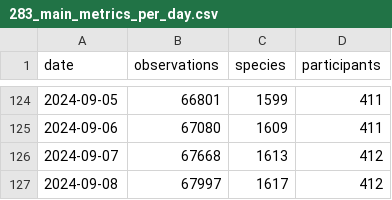
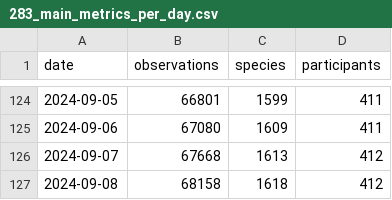
Before and after one commit to pynomaly/datawrapper_update, a CSV file: data/283_main_metrics_per_day.csv, drawn as a sheet; only a part is shown, gaps mark what is left out.

```diff
--- a/data/283_main_metrics_per_day.csv
+++ b/data/283_main_metrics_per_day.csv
@@ -126,2 +126,2 @@ date,observations,species,participants
 2024-09-07,67668,1613,412
-2024-09-08,67997,1617,412
+2024-09-08,68158,1618,412
```
Also changed, not shown: data/281_users.csv, data/282_users.csv, 7 other files.
